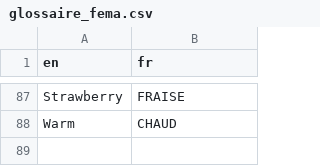
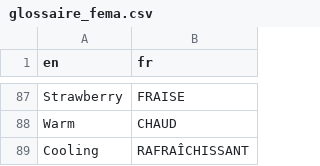
Before and after one commit to LilianMtngc/flavoring-flashcards, a CSV file: data/glossaire_fema.csv, drawn as a sheet; only a part is shown, gaps mark what is left out; the diff names each change by its address in the sheet, - before the commit and + after, or states it on an @@ line.

```diff
--- a/data/glossaire_fema.csv
+++ b/data/glossaire_fema.csv
+row 89: Cooling | RAFRAÎCHISSANT
```
Also changed, not shown: data/molecules_ref.csv, data/revue_manuelle.csv, 33 other files.
